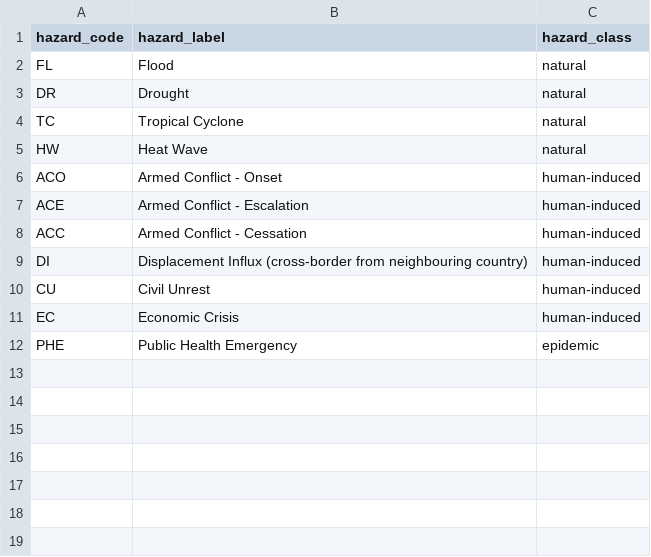
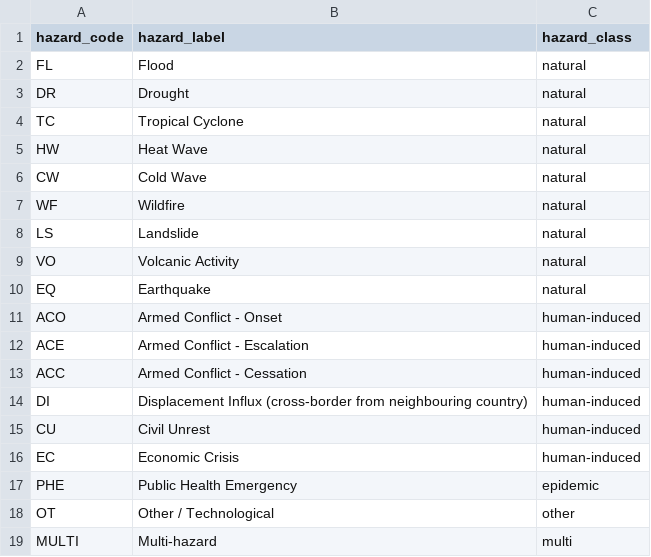
Before and after one commit to Metaculus/metac-bot-template, a CSV file: resolver/data/shocks.csv, drawn as a sheet.

```diff
--- a/resolver/data/shocks.csv
+++ b/resolver/data/shocks.csv
@@ -5,2 +5,7 @@ TC,Tropical Cyclone,natural
 HW,Heat Wave,natural
+CW,Cold Wave,natural
+WF,Wildfire,natural
+LS,Landslide,natural
+VO,Volcanic Activity,natural
+EQ,Earthquake,natural
 ACO,Armed Conflict - Onset,human-induced
@@ -12 +17,3 @@ EC,Economic Crisis,human-induced
 PHE,Public Health Emergency,epidemic
+OT,Other / Technological,other
+MULTI,Multi-hazard,multi
```
Also changed, not shown: 9 other files.
